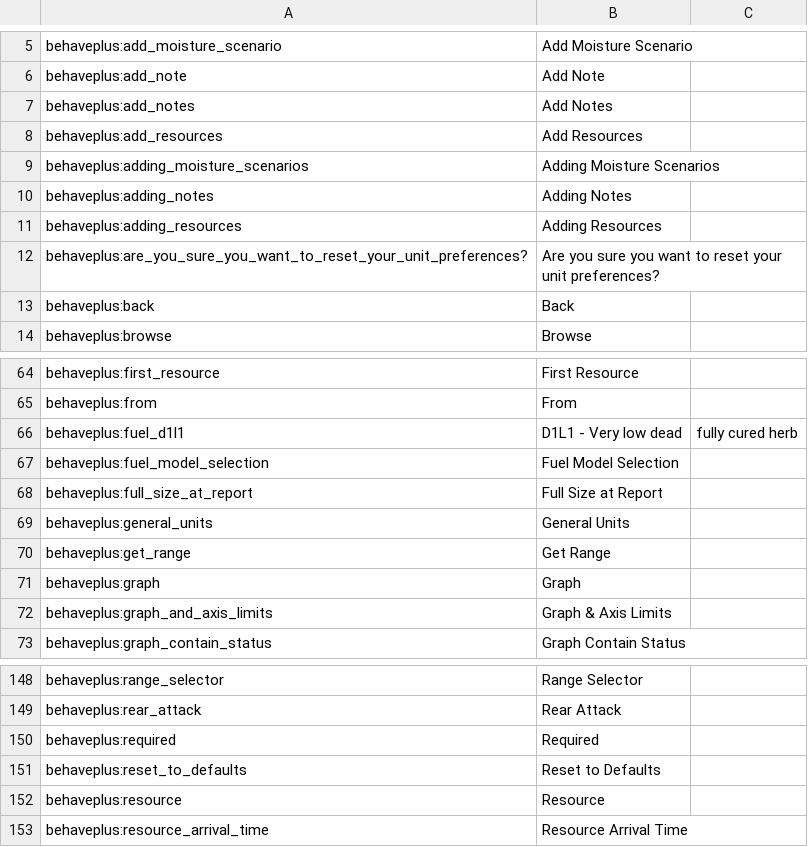
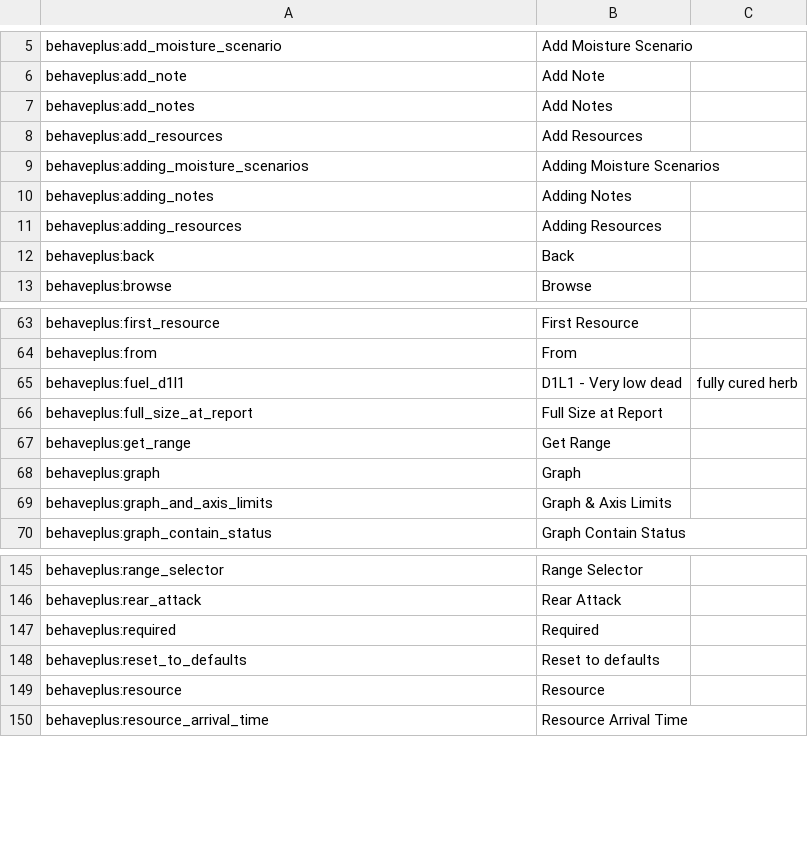
Before and after one commit to firelab/behave-app, a CSV file: projects/behave/resources/public/i18n/en-US.csv, drawn as a sheet; only a part is shown, gaps mark what is left out.

Commit message:
Revert "Merge branch 'kc-BHP1-628-cached-units-app-view' of..."
This reverts commit 0ea4fb07481b0fb4fa89e00dd5ca25b8a97b9715

```diff
--- a/projects/behave/resources/public/i18n/en-US.csv
+++ b/projects/behave/resources/public/i18n/en-US.csv
@@ -11,3 +11,2 @@ behaveplus:adding_notes,Adding Notes
 behaveplus:adding_resources,Adding Resources
-behaveplus:are_you_sure_you_want_to_reset_your_unit_preferences?,Are you sure you want to reset your unit preferences?
 behaveplus:back,Back
@@ -66,5 +65,3 @@ behaveplus:from,From
 behaveplus:fuel_d1l1,D1L1 - Very low dead, fully cured herb
-behaveplus:fuel_model_selection,Fuel Model Selection
 behaveplus:full_size_at_report,Full Size at Report
-behaveplus:general_units,General Units
 behaveplus:get_range,Get Range
@@ -150,3 +147,3 @@ behaveplus:rear_attack,Rear Attack
 behaveplus:required,Required
-behaveplus:reset_to_defaults,Reset to Defaults
+behaveplus:reset_to_defaults,Reset to defaults
 behaveplus:resource,Resource
```
Also changed, not shown: 32 other files.
